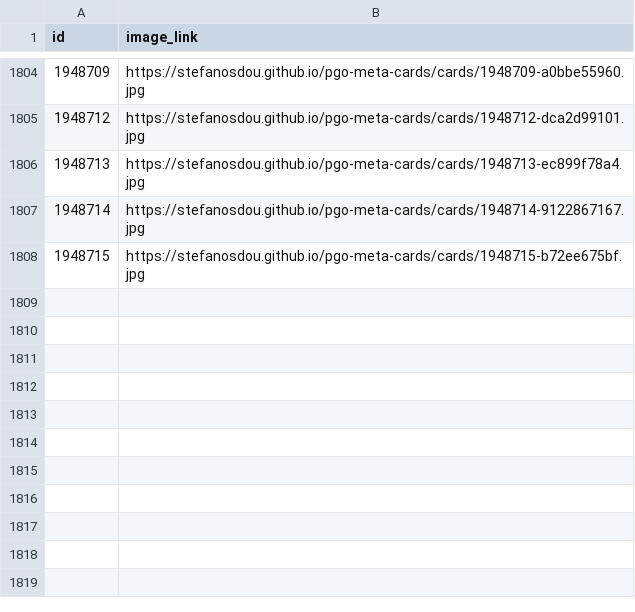
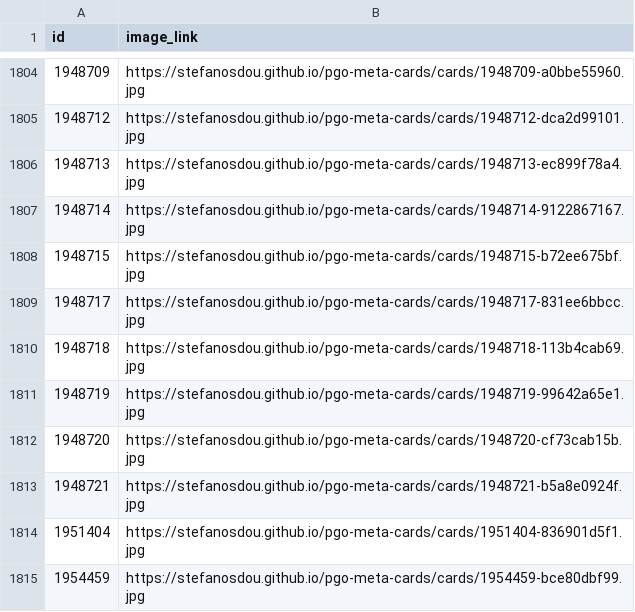
Before and after one commit to stefanosdou/pgo-meta-cards, a CSV file: feed/supplementary.csv, drawn as a sheet; only a part is shown, gaps mark what is left out; the diff names each change by its address in the sheet, - before the commit and + after, or states it on an @@ line.

Commit message:
cards: hourly build

```diff
--- a/feed/supplementary.csv
+++ b/feed/supplementary.csv
+row 1809: 1948717 | https://stefanosdou.github.io/pgo-meta-cards/cards/1948717-831ee6bbcc.jpg
+row 1810: 1948718 | https://stefanosdou.github.io/pgo-meta-cards/cards/1948718-113b4cab69.jpg
+row 1811: 1948719 | https://stefanosdou.github.io/pgo-meta-cards/cards/1948719-99642a65e1.jpg
+row 1812: 1948720 | https://stefanosdou.github.io/pgo-meta-cards/cards/1948720-cf73cab15b.jpg
+row 1813: 1948721 | https://stefanosdou.github.io/pgo-meta-cards/cards/1948721-b5a8e0924f.jpg
+row 1814: 1951404 | https://stefanosdou.github.io/pgo-meta-cards/cards/1951404-836901d5f1.jpg
+row 1815: 1954459 | https://stefanosdou.github.io/pgo-meta-cards/cards/1954459-bce80dbf99.jpg
```
Also changed, not shown: 4 other files.
